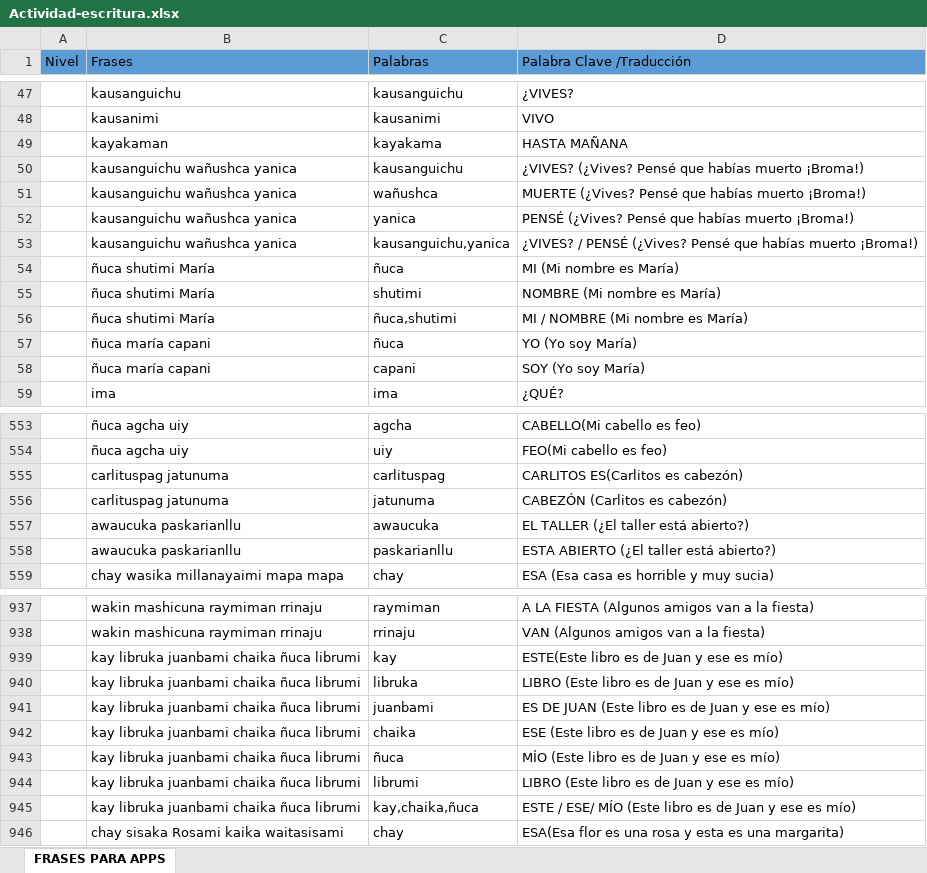
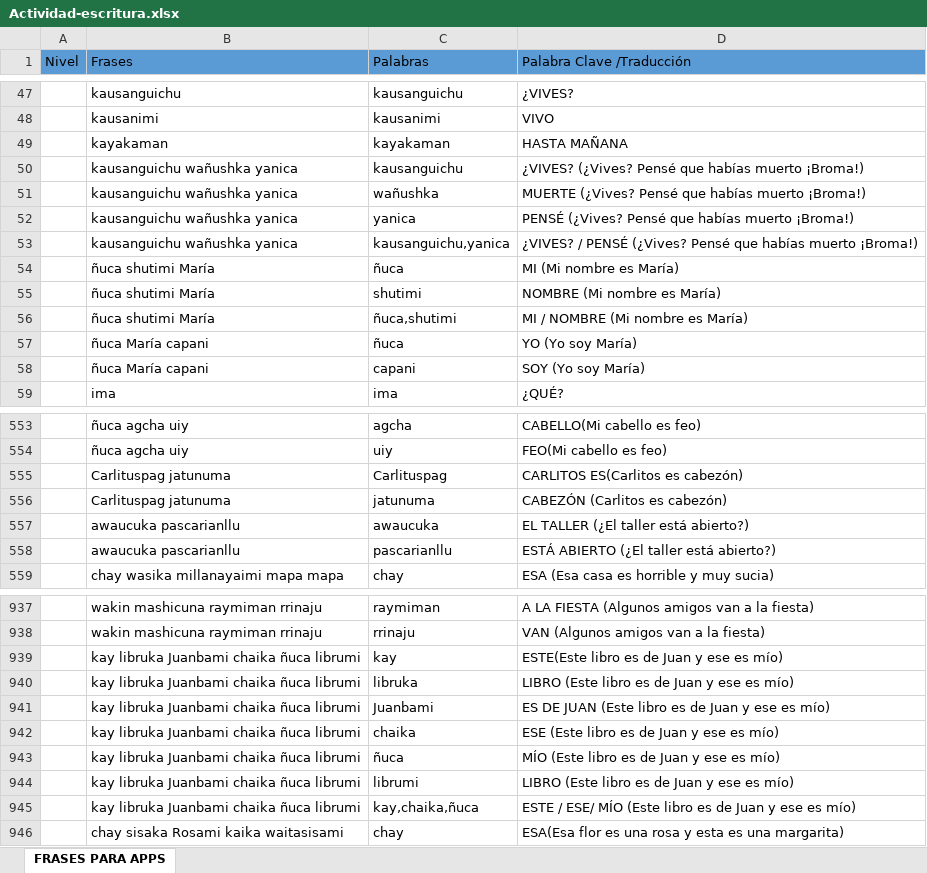
Before and after one commit to castsab/SevicesKaraokeKichua, an Excel workbook: WriteActivity/Resources/Actividad-escritura.xlsx, sheet FRASES PARA APPS, drawn as a sheet; only a part is shown, gaps mark what is left out; values as stored, in another font and other column widths than the file's, no borders; the diff covers the shown part only; the diff names each change by its address in the sheet, - before the commit and + after, or states it on an @@ line.

```diff
--- a/WriteActivity/Resources/Actividad-escritura.xlsx (sheet FRASES PARA APPS)
+++ b/WriteActivity/Resources/Actividad-escritura.xlsx (sheet FRASES PARA APPS)
-C49 (Palabras): kayakama
+C49 (Palabras): kayakaman
-B50:B53 (Frases): kausanguichu wañushca yanica
+B50:B53 (Frases): kausanguichu wañushka yanica
-C51 (Palabras): wañushca
+C51 (Palabras): wañushka
-B57:B58 (Frases): ñuca maría capani
+B57:B58 (Frases): ñuca María capani
-B555:B556 (Frases): carlituspag jatunuma
+B555:B556 (Frases): Carlituspag jatunuma
-C555 (Palabras): carlituspag
+C555 (Palabras): Carlituspag
-B557:B558 (Frases): awaucuka paskarianllu
+B557:B558 (Frases): awaucuka pascarianllu
-C558 (Palabras): paskarianllu
+C558 (Palabras): pascarianllu
-D558 (Palabra Clave /Traducción): ESTA ABIERTO (¿El taller está abierto?)
+D558 (Palabra Clave /Traducción): ESTÁ ABIERTO (¿El taller está abierto?)
-B939:B945 (Frases): kay libruka juanbami chaika ñuca librumi
+B939:B945 (Frases): kay libruka Juanbami chaika ñuca librumi
-C941 (Palabras): juanbami
+C941 (Palabras): Juanbami
```
Also changed, not shown: 104 edited cells and cell formats elsewhere in this sheet, 1 other file.
